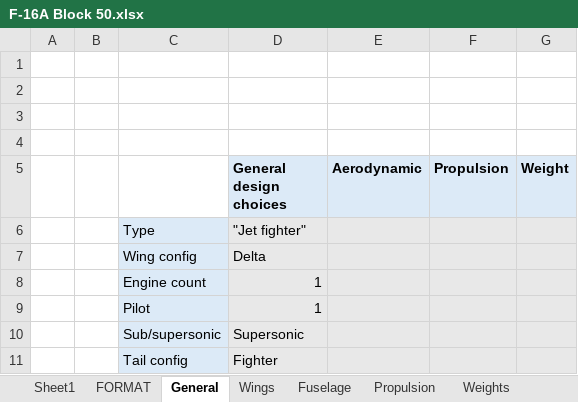
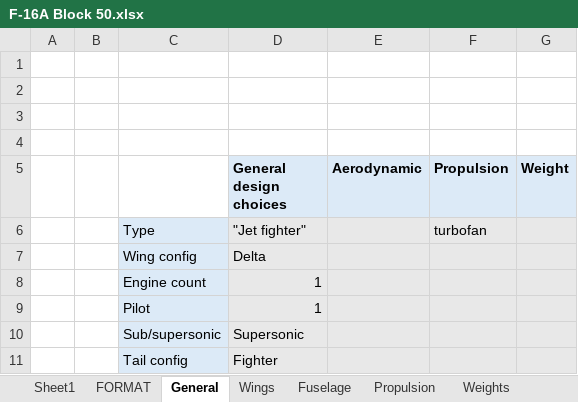
Before and after one commit to Idopt-Lab/air-vehicle-design, an Excel workbook: examples/F-16A B Block 10 and 15/Operator/F-16A Block 50.xlsx, sheet General, drawn as a sheet; values as stored, in another font and other column widths than the file's, no borders; conditional formats not drawn; the diff names each change by its address in the sheet, - before the commit and + after, or states it on an @@ line.

```diff
--- a/examples/F-16A B Block 10 and 15/Operator/F-16A Block 50.xlsx (sheet General)
+++ b/examples/F-16A B Block 10 and 15/Operator/F-16A Block 50.xlsx (sheet General)
-F6 (Propulsion): (empty)
+F6 (Propulsion): turbofan
```
Also changed, not shown: 1 other file.
